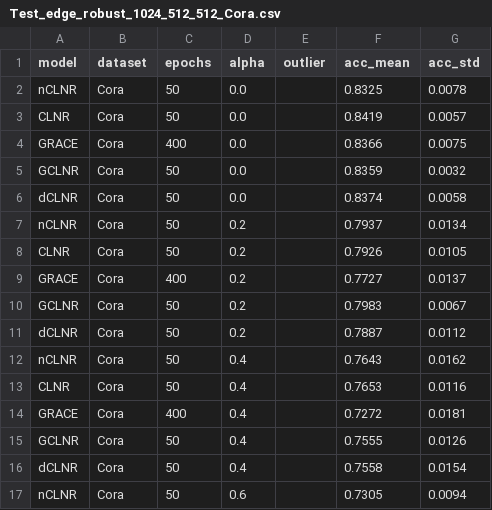
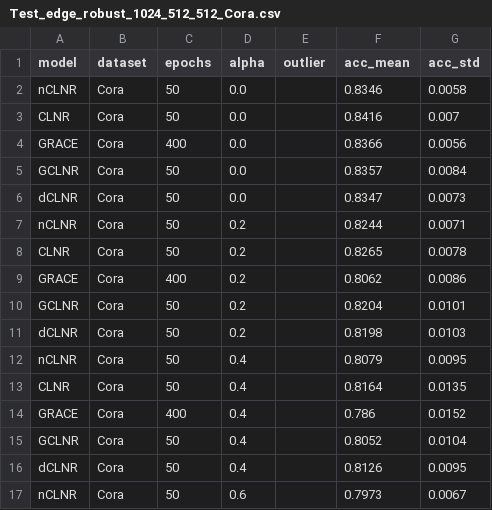
Before and after one commit to IlgeeHong/CLNR-working, a CSV file: Ours/ccc/results/Test_edge_robust_1024_512_512_Cora.csv, drawn as a sheet; only a part is shown; the diff covers the shown part only.

```diff
--- a/Ours/ccc/results/Test_edge_robust_1024_512_512_Cora.csv
+++ b/Ours/ccc/results/Test_edge_robust_1024_512_512_Cora.csv
@@ -1,17 +1,17 @@
 model,dataset,epochs,alpha,outlier,acc_mean,acc_std
-nCLNR,Cora,50,0.0,,0.8325,0.0078
-CLNR,Cora,50,0.0,,0.8419,0.0057
-GRACE,Cora,400,0.0,,0.8366,0.0075
-GCLNR,Cora,50,0.0,,0.8359,0.0032
-dCLNR,Cora,50,0.0,,0.8374,0.0058
-nCLNR,Cora,50,0.2,,0.7937,0.0134
-CLNR,Cora,50,0.2,,0.7926,0.0105
-GRACE,Cora,400,0.2,,0.7727,0.0137
-GCLNR,Cora,50,0.2,,0.7983,0.0067
-dCLNR,Cora,50,0.2,,0.7887,0.0112
-nCLNR,Cora,50,0.4,,0.7643,0.0162
-CLNR,Cora,50,0.4,,0.7653,0.0116
-GRACE,Cora,400,0.4,,0.7272,0.0181
-GCLNR,Cora,50,0.4,,0.7555,0.0126
-dCLNR,Cora,50,0.4,,0.7558,0.0154
-nCLNR,Cora,50,0.6,,0.7305,0.0094
+nCLNR,Cora,50,0.0,,0.8346,0.0058
+CLNR,Cora,50,0.0,,0.8416,0.007
+GRACE,Cora,400,0.0,,0.8366,0.0056
+GCLNR,Cora,50,0.0,,0.8357,0.0084
+dCLNR,Cora,50,0.0,,0.8347,0.0073
+nCLNR,Cora,50,0.2,,0.8244,0.0071
+CLNR,Cora,50,0.2,,0.8265,0.0078
+GRACE,Cora,400,0.2,,0.8062,0.0086
+GCLNR,Cora,50,0.2,,0.8204,0.0101
+dCLNR,Cora,50,0.2,,0.8198,0.0103
+nCLNR,Cora,50,0.4,,0.8079,0.0095
+CLNR,Cora,50,0.4,,0.8164,0.0135
+GRACE,Cora,400,0.4,,0.786,0.0152
+GCLNR,Cora,50,0.4,,0.8052,0.0104
+dCLNR,Cora,50,0.4,,0.8126,0.0095
+nCLNR,Cora,50,0.6,,0.7973,0.0067
```
Also changed, not shown: 18 edited cells elsewhere in this file.
